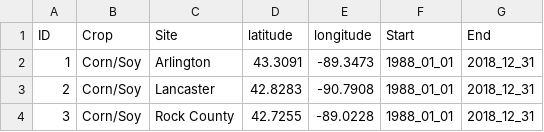
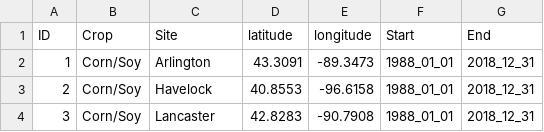
Before and after one commit to Wisc-Weeds/Weather, a CSV file: Example_input.csv, drawn as a sheet.

```diff
--- a/Example_input.csv
+++ b/Example_input.csv
@@ -2,3 +2,3 @@
 "1","Corn/Soy","Arlington",43.3091,-89.3473,"1988_01_01","2018_12_31"
-"2","Corn/Soy","Lancaster",42.8283,-90.7908,"1988_01_01","2018_12_31"
-"3","Corn/Soy","Rock County",42.7255,-89.0228,"1988_01_01","2018_12_31"
+"2","Corn/Soy","Havelock",40.8553,-96.6158,"1988_01_01","2018_12_31"
+"3","Corn/Soy","Lancaster",42.8283,-90.7908,"1988_01_01","2018_12_31"
```
Also changed, not shown: Example_input_historical.csv, 2 other files.
